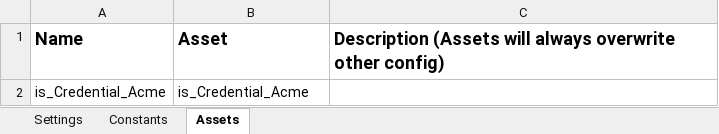
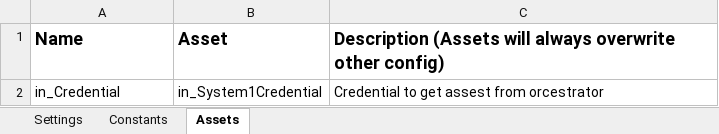
Before and after one commit to Eurekainc/UiPath_CalculateSecurityHash, an Excel workbook: Data/Config.xlsx, sheet Assets, drawn as a sheet; values as stored, in another font and other column widths than the file's, no borders; removed rows and columns are numbered as before the commit, all else as after; the diff names each change by its address in the sheet, - before the commit and + after, or states it on an @@ line.

```diff
--- a/Data/Config.xlsx (sheet Assets)
+++ b/Data/Config.xlsx (sheet Assets)
-row 2: is_Credential_Acme | is_Credential_Acme
+row 2: in_Credential | in_System1Credential | Credential to get assest from orcestrator
```
Also changed, not shown: sheet Settings, 37 other files.
